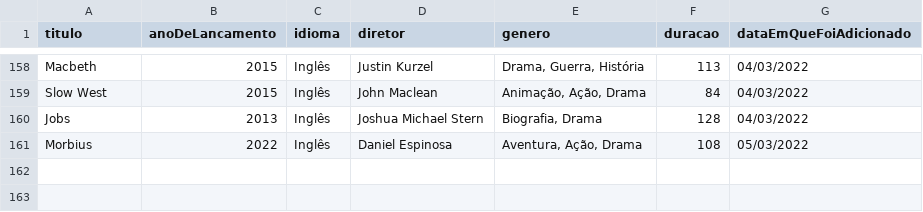
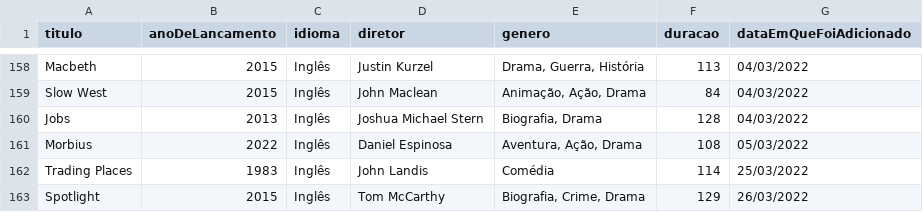
Before and after one commit to luismiguwl/api-filmes-spring-boot, a CSV file: dados/filmes-pendentes.csv, drawn as a sheet; only a part is shown, gaps mark what is left out; the diff names each change by its address in the sheet, - before the commit and + after, or states it on an @@ line.

Commit message:
POST para filmes pendentes

```diff
--- a/dados/filmes-pendentes.csv
+++ b/dados/filmes-pendentes.csv
+row 162: Trading Places | 1983 | Inglês | John Landis | Comédia | 114 | 25/03/2022
+row 163: Spotlight | 2015 | Inglês | Tom McCarthy | Biografia, Crime, Drama | 129 | 26/03/2022
```
Also changed, not shown: 2 other files.
